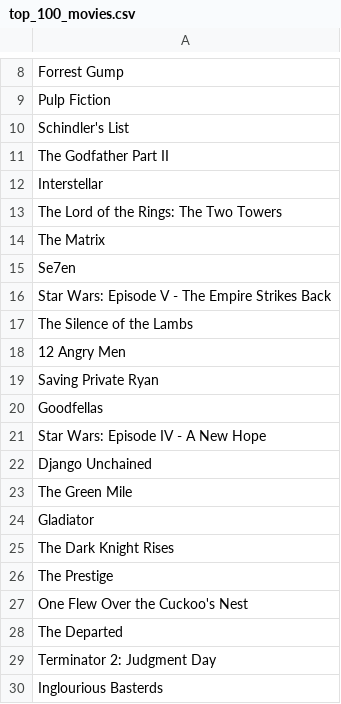
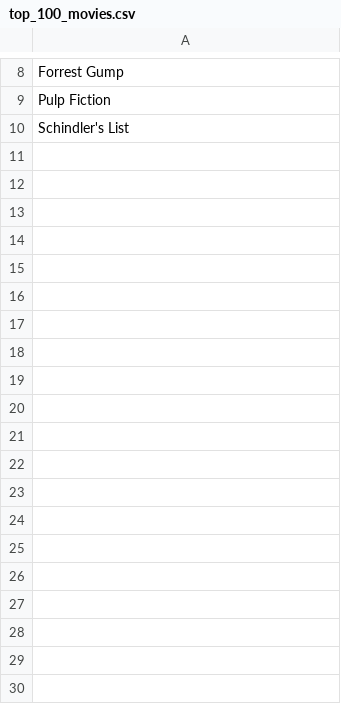
Before and after one commit to cmday002/popcorndb, a CSV file: notebooks/top_100_movies.csv, drawn as a sheet; only a part is shown, gaps mark what is left out; the diff covers the shown part only; the diff names each change by its address in the sheet, - before the commit and + after, or states it on an @@ line.

```diff
--- a/notebooks/top_100_movies.csv
+++ b/notebooks/top_100_movies.csv
-row 11: The Godfather Part II
-row 12: Interstellar
-row 13: The Lord of the Rings: The Two Towers
-row 14: The Matrix
-row 15: Se7en
-row 16: Star Wars: Episode V - The Empire Strikes Back
-row 17: The Silence of the Lambs
-row 18: 12 Angry Men
-row 19: Saving Private Ryan
-row 20: Goodfellas
-row 21: Star Wars: Episode IV - A New Hope
-row 22: Django Unchained
-row 23: The Green Mile
-row 24: Gladiator
-row 25: The Dark Knight Rises
-row 26: The Prestige
-row 27: One Flew Over the Cuckoo's Nest
-row 28: The Departed
-row 29: Terminator 2: Judgment Day
-row 30: Inglourious Basterds
```
Also changed, not shown: 70 removed rows elsewhere in this file, 2 other files.
